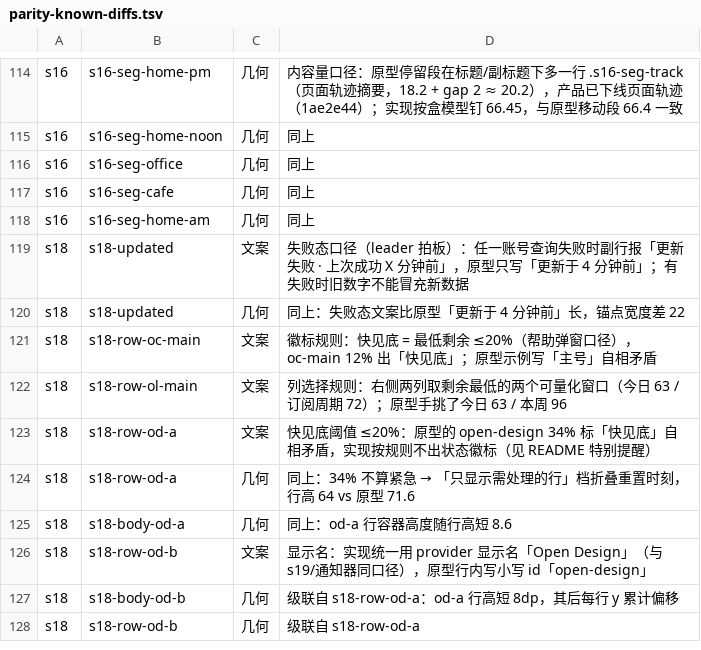
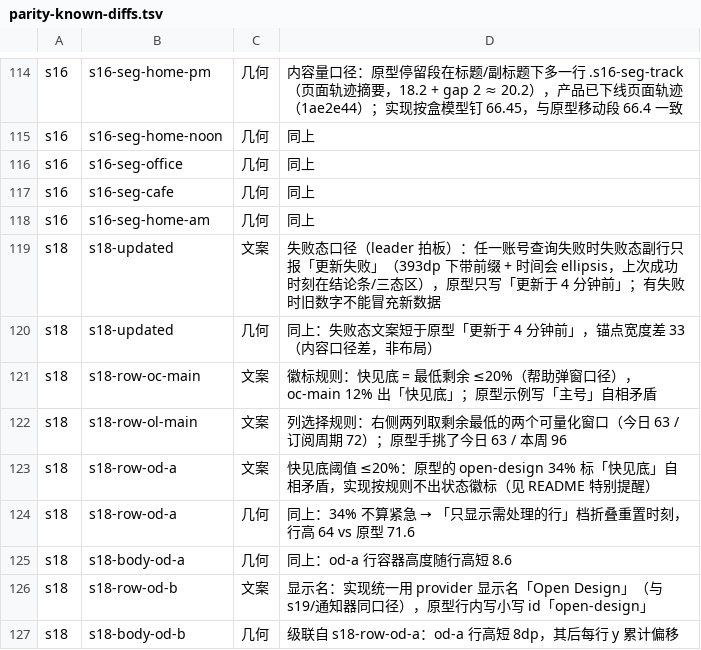
Before and after one commit to baosfeng/android-monitor, a TSV file: scripts/parity-known-diffs.tsv, drawn as a sheet; only a part is shown, gaps mark what is left out; the shorter side is filled out with more unchanged rows.

Commit message:
fix: 空态不渲染结论条与重置策略，foot 换成不涉及账号行的说明；失败态副行只报「更新失败」
- 空态（无任何已配置账号）只留页头 + 引导 + foot，避免「最低剩余 / 暂无额度数据」与引导同屏两条空信息
- 空态 foot 去掉「点账号行可展开」，改「额度数据来自各 provider 官方接口，只存在本机，不上传。」
- 失败态副行只报「更新失败」：实测副行 80.0 + 44.7 = 124.7dp / 可用 201dp（余量 76.3dp），不再 ellipsis
- 新增空态截图测试与断言（s18-concl / s18-reset-mode 不存在）

```diff
--- a/scripts/parity-known-diffs.tsv
+++ b/scripts/parity-known-diffs.tsv
@@ -118,4 +118,4 @@ s16	s16-seg-cafe	几何	同上
 s16	s16-seg-home-am	几何	同上
-s18	s18-updated	文案	失败态口径（leader 拍板）：任一账号查询失败时副行报「更新失败 · 上次成功 X 分钟前」，原型只写「更新于 4 分钟前」；有失败时旧数字不能冒充新数据
-s18	s18-updated	几何	同上：失败态文案比原型「更新于 4 分钟前」长，锚点宽度差 22
+s18	s18-updated	文案	失败态口径（leader 拍板）：任一账号查询失败时失败态副行只报「更新失败」（393dp 下带前缀 + 时间会 ellipsis，上次成功时刻在结论条/三态区），原型只写「更新于 4 分钟前」；有失败时旧数字不能冒充新数据
+s18	s18-updated	几何	同上：失败态文案短于原型「更新于 4 分钟前」，锚点宽度差 33（内容口径差，非布局）
 s18	s18-row-oc-main	文案	徽标规则：快见底 = 最低剩余 ≤20%（帮助弹窗口径），oc-main 12% 出「快见底」；原型示例写「主号」自相矛盾
```
Also changed, not shown: 4 other files.
